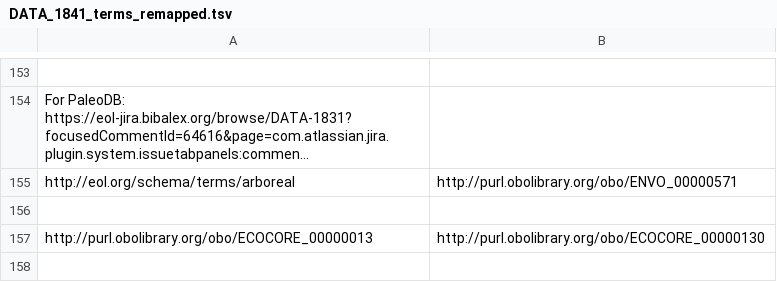
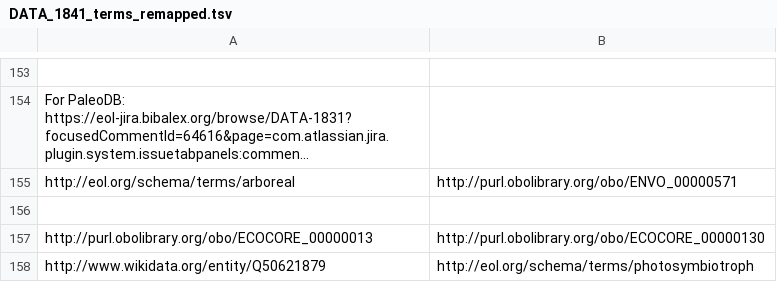
Before and after one commit to eliagbayani/EOL-connector-data-files, a TSV file: Terms_remapped/DATA_1841_terms_remapped.tsv, drawn as a sheet; only a part is shown, gaps mark what is left out; long unchanged cells end in ….

Commit message:
mtce

```diff
--- a/Terms_remapped/DATA_1841_terms_remapped.tsv
+++ b/Terms_remapped/DATA_1841_terms_remapped.tsv
@@ -157 +157,2 @@ http://eol.org/schema/terms/arboreal	http://purl.obolibrary.org/obo/ENVO_0000057
 http://purl.obolibrary.org/obo/ECOCORE_00000013	http://purl.obolibrary.org/obo/ECOCORE_00000130
+http://www.wikidata.org/entity/Q50621879	http://eol.org/schema/terms/photosymbiotroph
```
